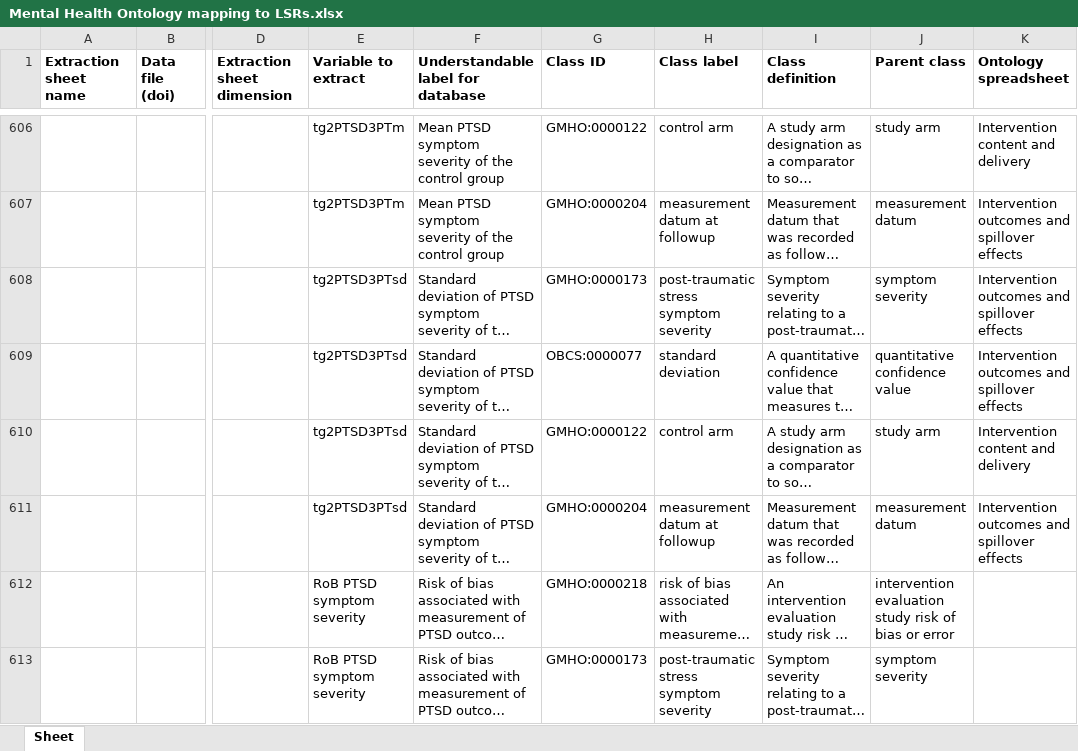
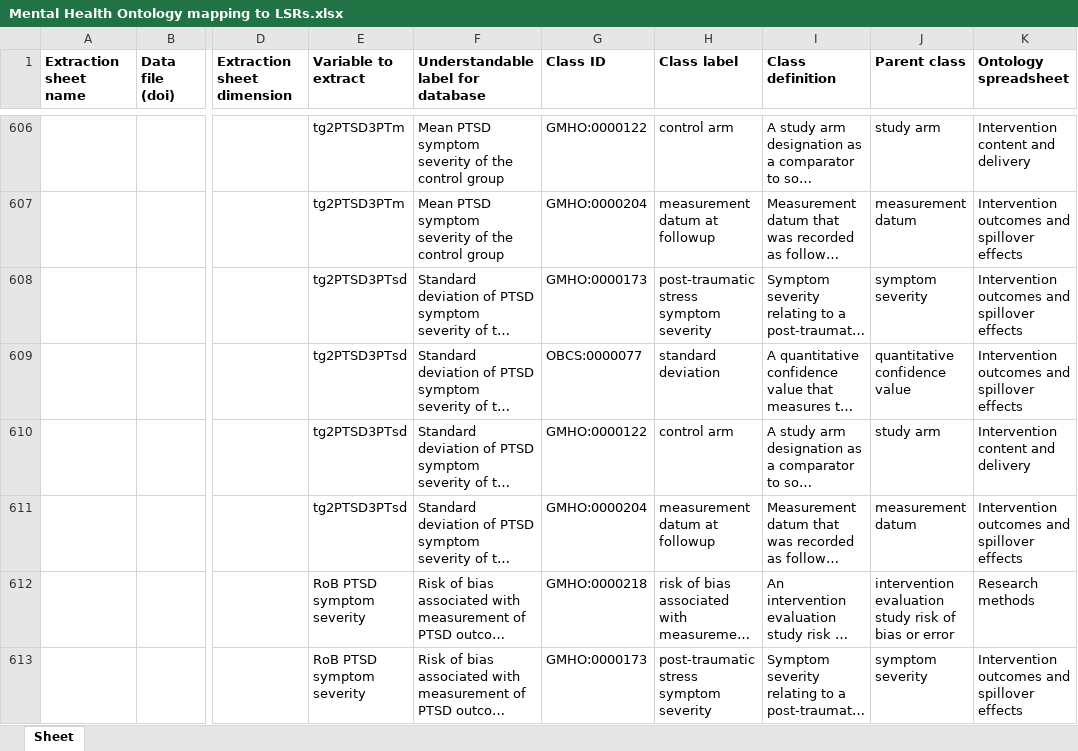
Before and after one commit to galenos-project/mental-health-ontology, an Excel workbook: Mapping to LSRs/Mental Health Ontology mapping to LSRs.xlsx, sheet Sheet, drawn as a sheet; only a part is shown, gaps mark what is left out; long unchanged cells end in …; values as stored, in another font and other column widths than the file's, no borders; the diff names each change by its address in the sheet, - before the commit and + after, or states it on an @@ line.

Commit message:
Updating Mental Health Ontology mapping to LSRs.xlsx

```diff
--- a/Mapping to LSRs/Mental Health Ontology mapping to LSRs.xlsx (sheet Sheet)
+++ b/Mapping to LSRs/Mental Health Ontology mapping to LSRs.xlsx (sheet Sheet)
-K612 (Ontology spreadsheet): (empty)
+K612 (Ontology spreadsheet): Research methods
-K613 (Ontology spreadsheet): (empty)
+K613 (Ontology spreadsheet): Intervention outcomes and spillover effects
```
